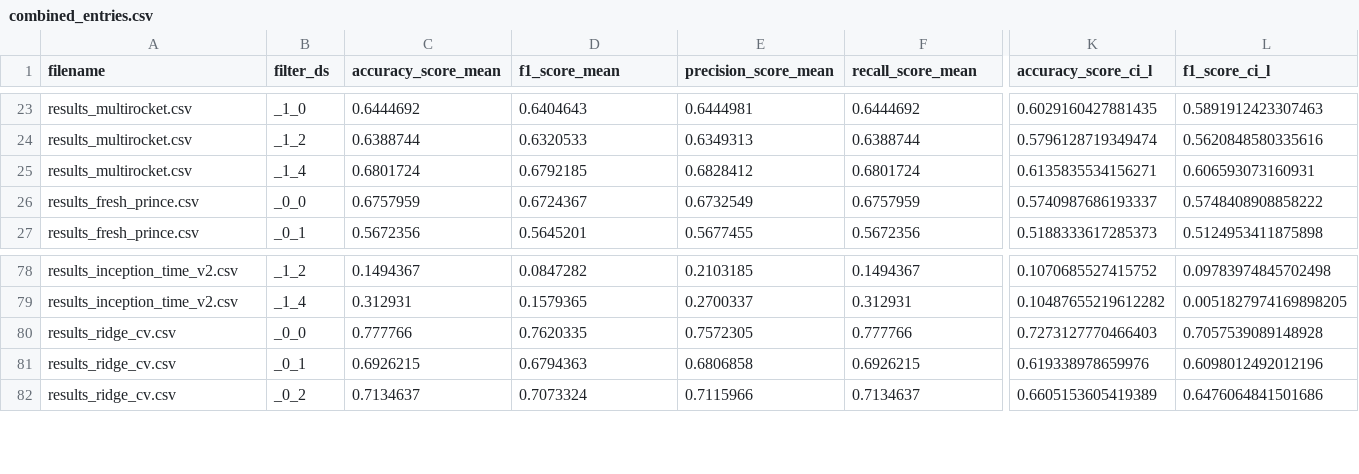
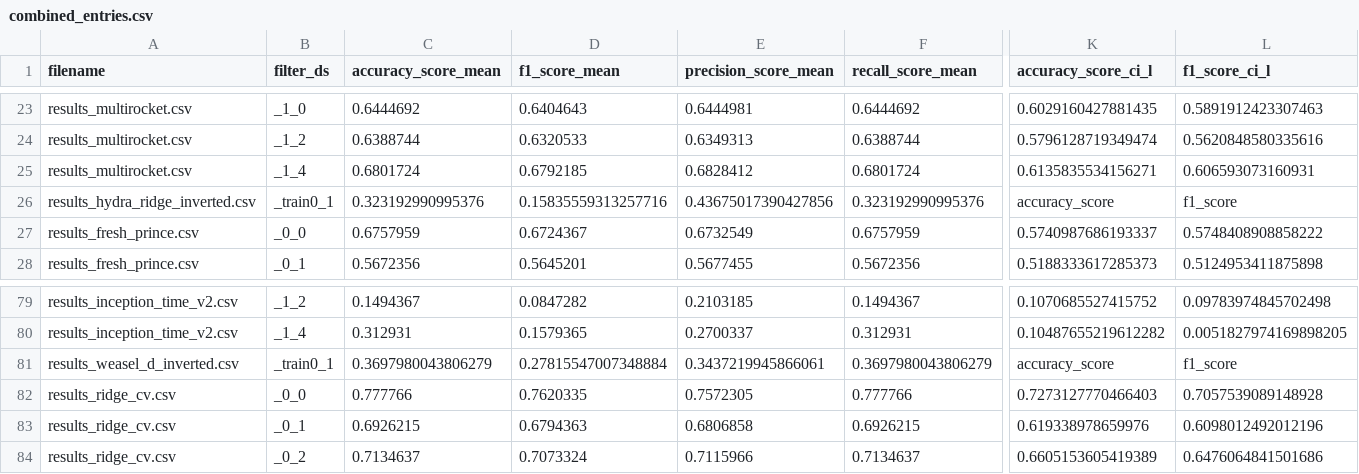
Before and after one commit to cakimie/Mestrado, a CSV file: classifiers/combined_entries.csv, drawn as a sheet; only a part is shown, gaps mark what is left out; rows hold the shown columns only; the diff names each change by its address in the sheet, - before the commit and + after, or states it on an @@ line.

```diff
--- a/classifiers/combined_entries.csv
+++ b/classifiers/combined_entries.csv
+row 26: results_hydra_ridge_inverted.csv | _train0_1 | 0.323192990995376 | 0.15835559313257716 | 0.43675017390427856 | 0.323192990995376 | accuracy_score | f1_score
+row 81: results_weasel_d_inverted.csv | _train0_1 | 0.3697980043806279 | 0.27815547007348884 | 0.3437219945866061 | 0.3697980043806279 | accuracy_score | f1_score
```
Also changed, not shown: classifiers/combined_entries_all.csv, classifiers/combined_entries_target.csv, 13 other files.
